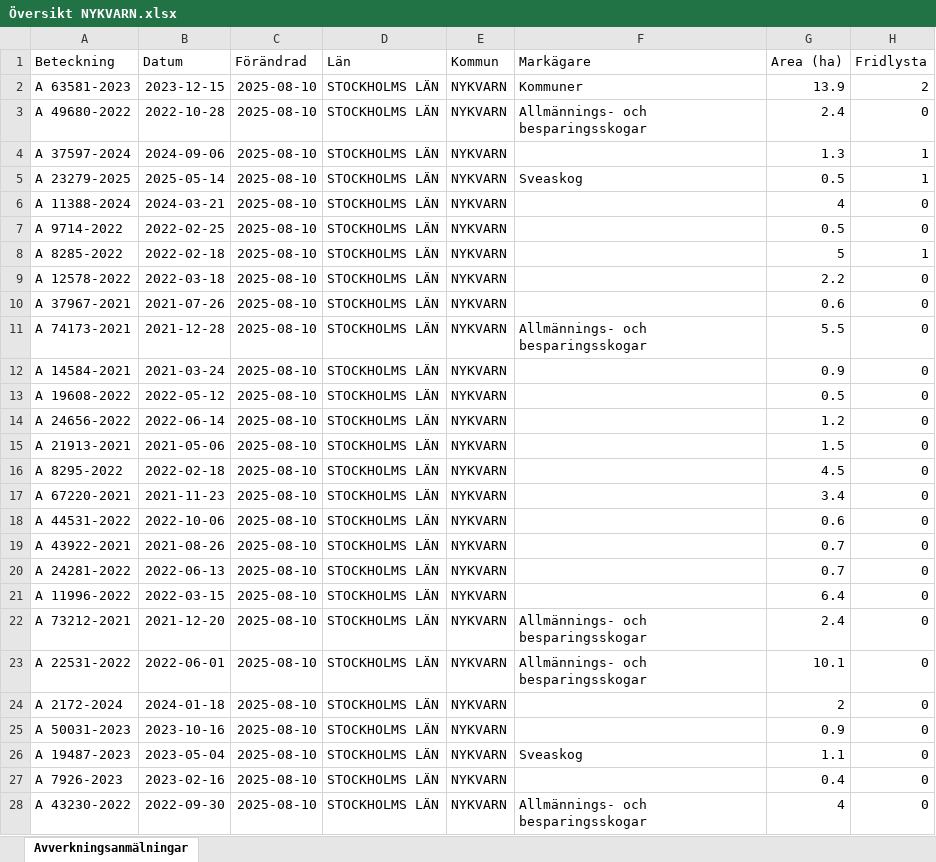
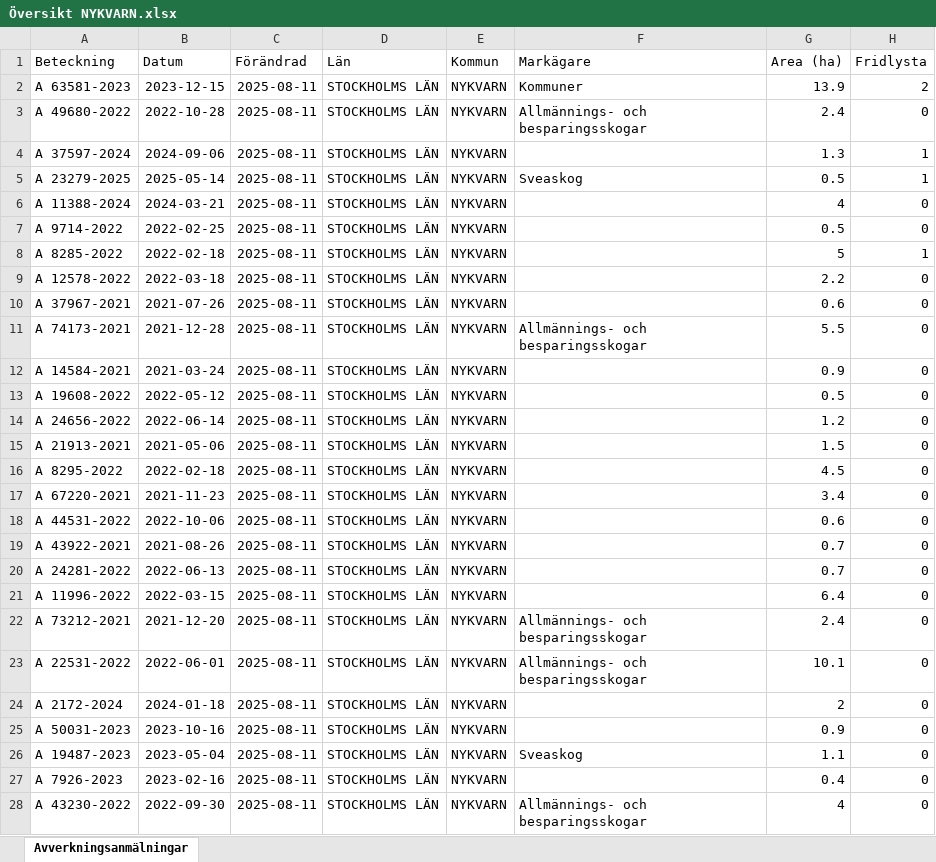
Before and after one commit to klasma/Logging_0140, an Excel workbook: Översikt NYKVARN.xlsx, sheet Avverkningsanmälningar, drawn as a sheet; only a part is shown; values as stored, in another font and other column widths than the file's, no borders; the diff covers the shown part only; the diff names each change by its address in the sheet, - before the commit and + after, or states it on an @@ line.

```diff
--- a/Översikt NYKVARN.xlsx (sheet Avverkningsanmälningar)
+++ b/Översikt NYKVARN.xlsx (sheet Avverkningsanmälningar)
-C2:C28 (Förändrad): 2025-08-10
+C2:C28 (Förändrad): 2025-08-11
```
Also changed, not shown: 51 edited cells elsewhere in this sheet, artfynd/A 11388-2024 artfynd.xlsx, artfynd/A 23279-2025 artfynd.xlsx, 36 other files.
